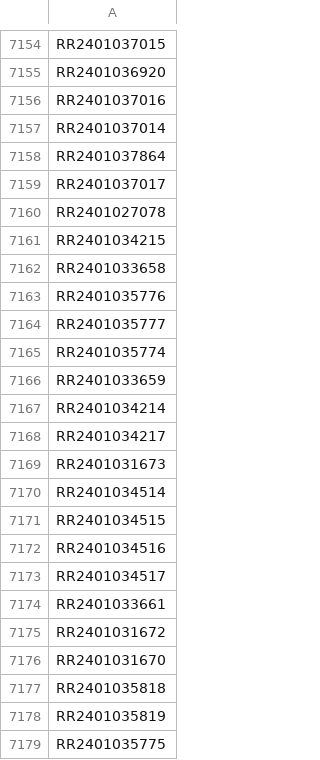
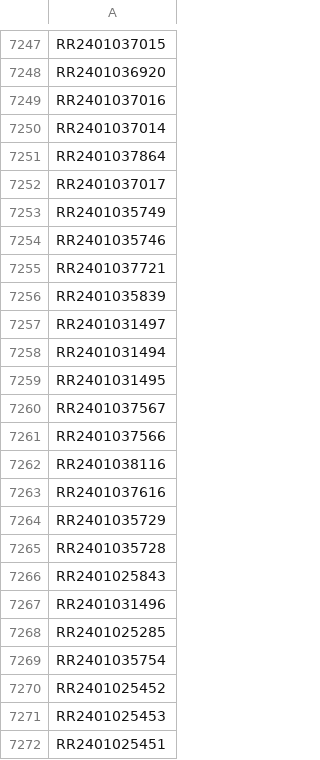
Before and after one commit to SY-MPHX/BPCL_PNG_Model_Sitapur, a CSV file: gc.csv, drawn as a sheet; only a part is shown, gaps mark what is left out; the shorter side is filled out with more unchanged rows; the diff covers the shown part only.

Commit message:
GC Done sync — 2026-06-06T15:45:06.133Z

```diff
--- a/gc.csv
+++ b/gc.csv
@@ -7159 +7252,21 @@ RR2401037864
 RR2401037017
+RR2401035749
+RR2401035746
+RR2401037721
+RR2401035839
+RR2401031497
+RR2401031494
+RR2401031495
+RR2401037567
+RR2401037566
+RR2401038116
+RR2401037616
+RR2401035729
+RR2401035728
+RR2401025843
+RR2401031496
+RR2401025285
+RR2401035754
+RR2401025452
+RR2401025453
+RR2401025451
```
Also changed, not shown: 179 added rows elsewhere in this file.
